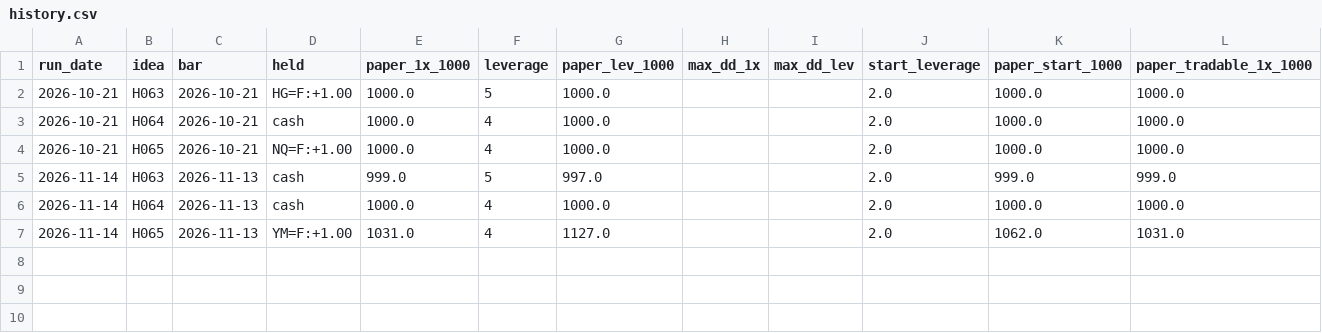
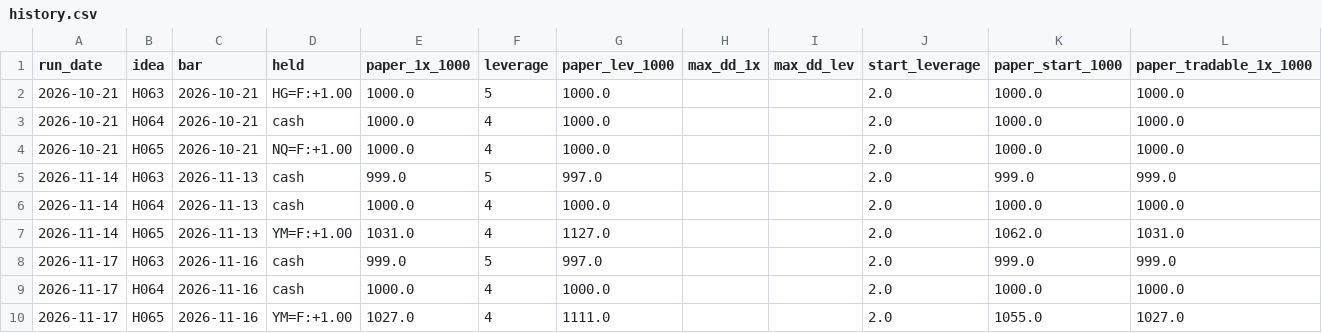
Before and after one commit to evsayar33-oss/quant_superlab, a CSV file: decisions/watch/history.csv, drawn as a sheet.

```diff
--- a/decisions/watch/history.csv
+++ b/decisions/watch/history.csv
@@ -7 +7,4 @@ run_date,idea,bar,held,paper_1x_1000,leverage,paper_lev_1000,max_dd_1x,max_dd_le
 2026-11-14,H065,2026-11-13,YM=F:+1.00,1031.0,4,1127.0,,,2.0,1062.0,1031.0
+2026-11-17,H063,2026-11-16,cash,999.0,5,997.0,,,2.0,999.0,999.0
+2026-11-17,H064,2026-11-16,cash,1000.0,4,1000.0,,,2.0,1000.0,1000.0
+2026-11-17,H065,2026-11-16,YM=F:+1.00,1027.0,4,1111.0,,,2.0,1055.0,1027.0
```
Also changed, not shown: decisions/watch/observations.csv, 3 other files.
